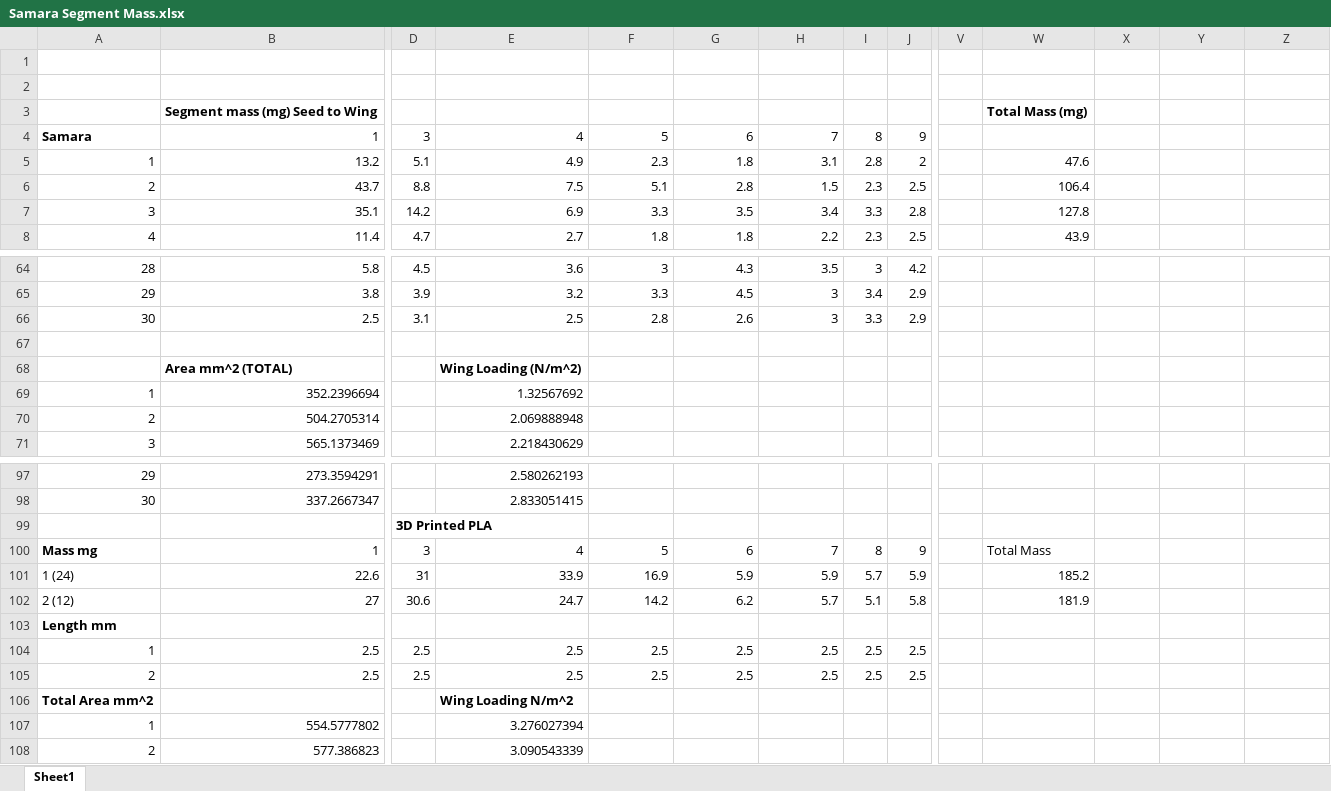
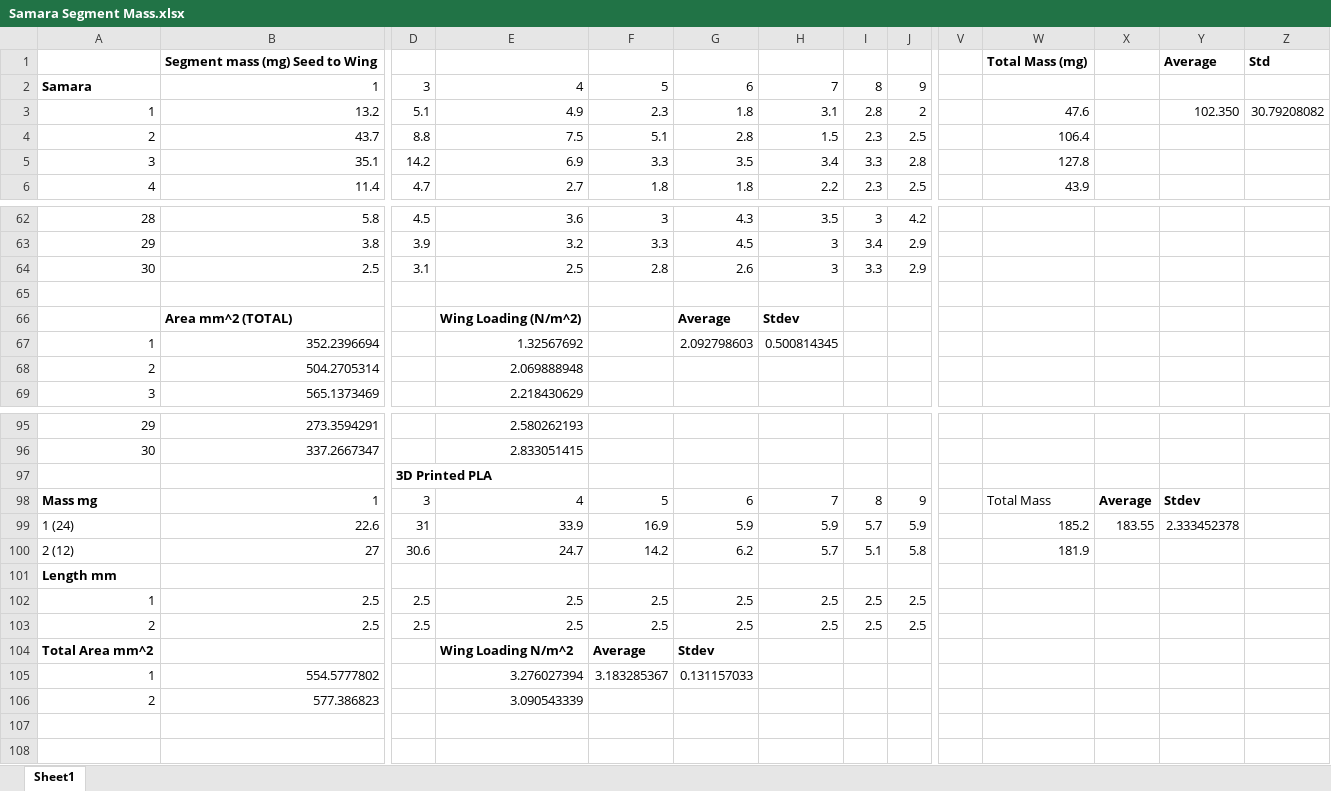
Before and after one commit to RossDynamics/team-samara, an Excel workbook: Density Study/Samara Segment Mass.xlsx, sheet Sheet1, drawn as a sheet; only a part is shown, gaps mark what is left out; values as stored, in another font and other column widths than the file's, no borders; charts and pictures not drawn; removed rows and columns are numbered as before the commit, all else as after; rows hold the shown columns only; the diff names each change by its address in the sheet, - before the commit and + after, or states it on an @@ line.

```diff
--- a/Density Study/Samara Segment Mass.xlsx (sheet Sheet1)
+++ b/Density Study/Samara Segment Mass.xlsx (sheet Sheet1)
-row 1: (empty)
-row 2: (empty)
-Y1: (empty)
+Y1: Average
-Z1: (empty)
+Z1: Std
-Y3: (empty)
+Y3: 102.350
-Z3: (empty)
+Z3: 30.79208082
-G66: (empty)
+G66: Average
-H66: (empty)
+H66: Stdev
-G67: (empty)
+G67: 2.092798603
-H67: (empty)
+H67: 0.500814345
-X98: (empty)
+X98: Average
-Y98: (empty)
+Y98: Stdev
-X99: (empty)
+X99: 183.55
-Y99: (empty)
+Y99: 2.333452378
-row 106: Total Area mm^2 |  |  | Wing Loading N/m^2
+row 104: Total Area mm^2 |  |  | Wing Loading N/m^2 | Average | Stdev
-F105: (empty)
+F105: 3.183285367
-G105: (empty)
+G105: 0.131157033
```
Also changed, not shown: formulas that keep their value, charts or pictures, 30 other files.
